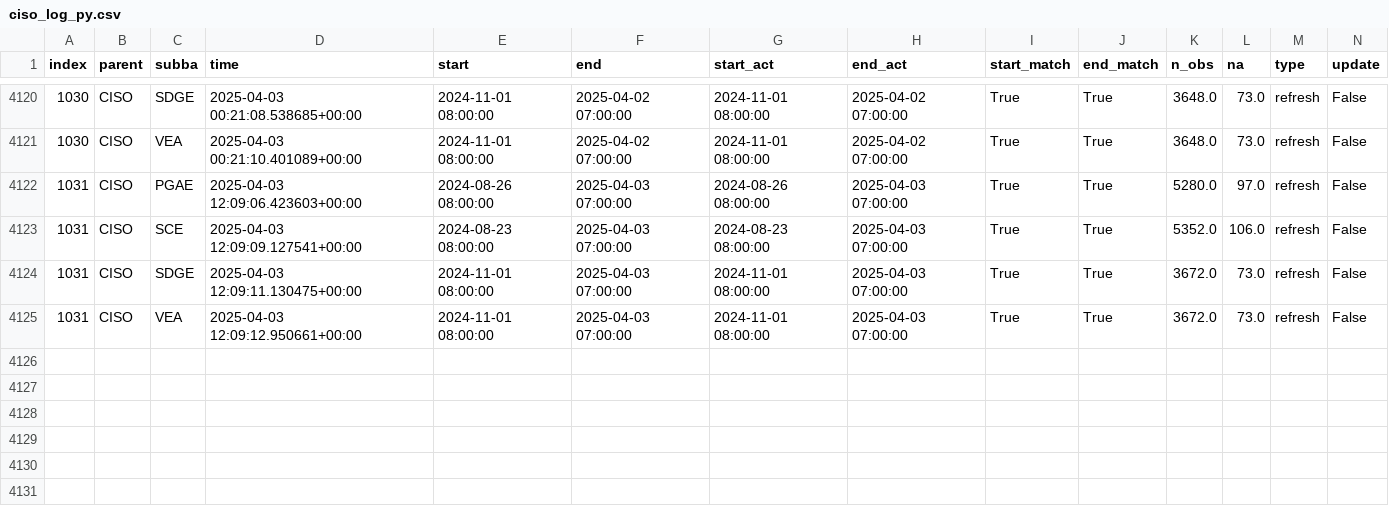
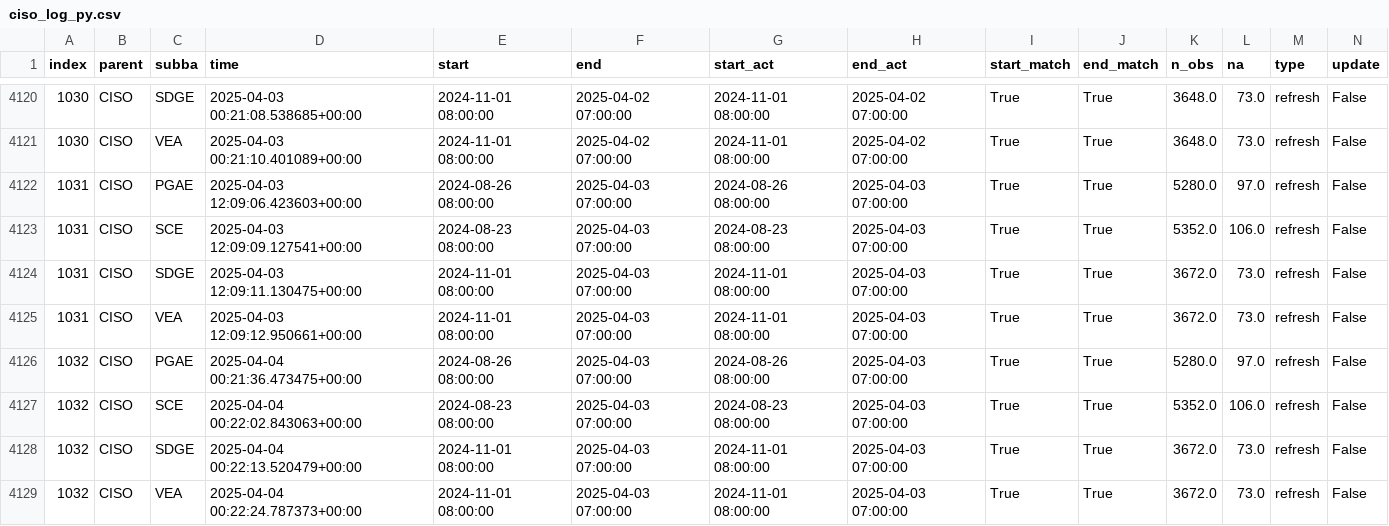
Before and after one commit to basillatif/data-pipeline-automation-with-github-actions, a CSV file: metadata/ciso_log_py.csv, drawn as a sheet; only a part is shown, gaps mark what is left out; rows hold the shown columns only; the diff names each change by its address in the sheet, - before the commit and + after, or states it on an @@ line.

Commit message:
Auto update of the data

```diff
--- a/metadata/ciso_log_py.csv
+++ b/metadata/ciso_log_py.csv
+row 4126: 1032 | CISO | PGAE | 2025-04-04 00:21:36.473475+00:00 | 2024-08-26 08:00:00 | 2025-04-03 07:00:00 | 2024-08-26 08:00:00 | 2025-04-03 07:00:00 | True | True | 5280.0 | 97.0 | refresh | False
+row 4127: 1032 | CISO | SCE | 2025-04-04 00:22:02.843063+00:00 | 2024-08-23 08:00:00 | 2025-04-03 07:00:00 | 2024-08-23 08:00:00 | 2025-04-03 07:00:00 | True | True | 5352.0 | 106.0 | refresh | False
+row 4128: 1032 | CISO | SDGE | 2025-04-04 00:22:13.520479+00:00 | 2024-11-01 08:00:00 | 2025-04-03 07:00:00 | 2024-11-01 08:00:00 | 2025-04-03 07:00:00 | True | True | 3672.0 | 73.0 | refresh | False
+row 4129: 1032 | CISO | VEA | 2025-04-04 00:22:24.787373+00:00 | 2024-11-01 08:00:00 | 2025-04-03 07:00:00 | 2024-11-01 08:00:00 | 2025-04-03 07:00:00 | True | True | 3672.0 | 73.0 | refresh | False
```
Also changed, not shown: 2 other files.
